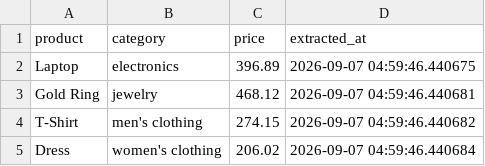
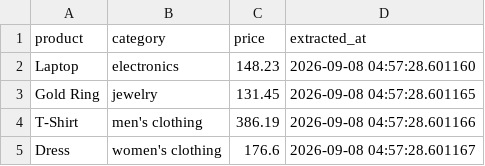
Before and after one commit to krithic616/ecommerce-price-pipeline, a CSV file: data/raw_data.csv, drawn as a sheet.

```diff
--- a/data/raw_data.csv
+++ b/data/raw_data.csv
@@ -1,5 +1,5 @@
 product,category,price,extracted_at
-Laptop,electronics,396.89,2026-09-07 04:59:46.440675
-Gold Ring,jewelry,468.12,2026-09-07 04:59:46.440681
-T-Shirt,men's clothing,274.15,2026-09-07 04:59:46.440682
-Dress,women's clothing,206.02,2026-09-07 04:59:46.440684
+Laptop,electronics,148.23,2026-09-08 04:57:28.601160
+Gold Ring,jewelry,131.45,2026-09-08 04:57:28.601165
+T-Shirt,men's clothing,386.19,2026-09-08 04:57:28.601166
+Dress,women's clothing,176.6,2026-09-08 04:57:28.601167
```
Also changed, not shown: data/cleaned_data.csv.
